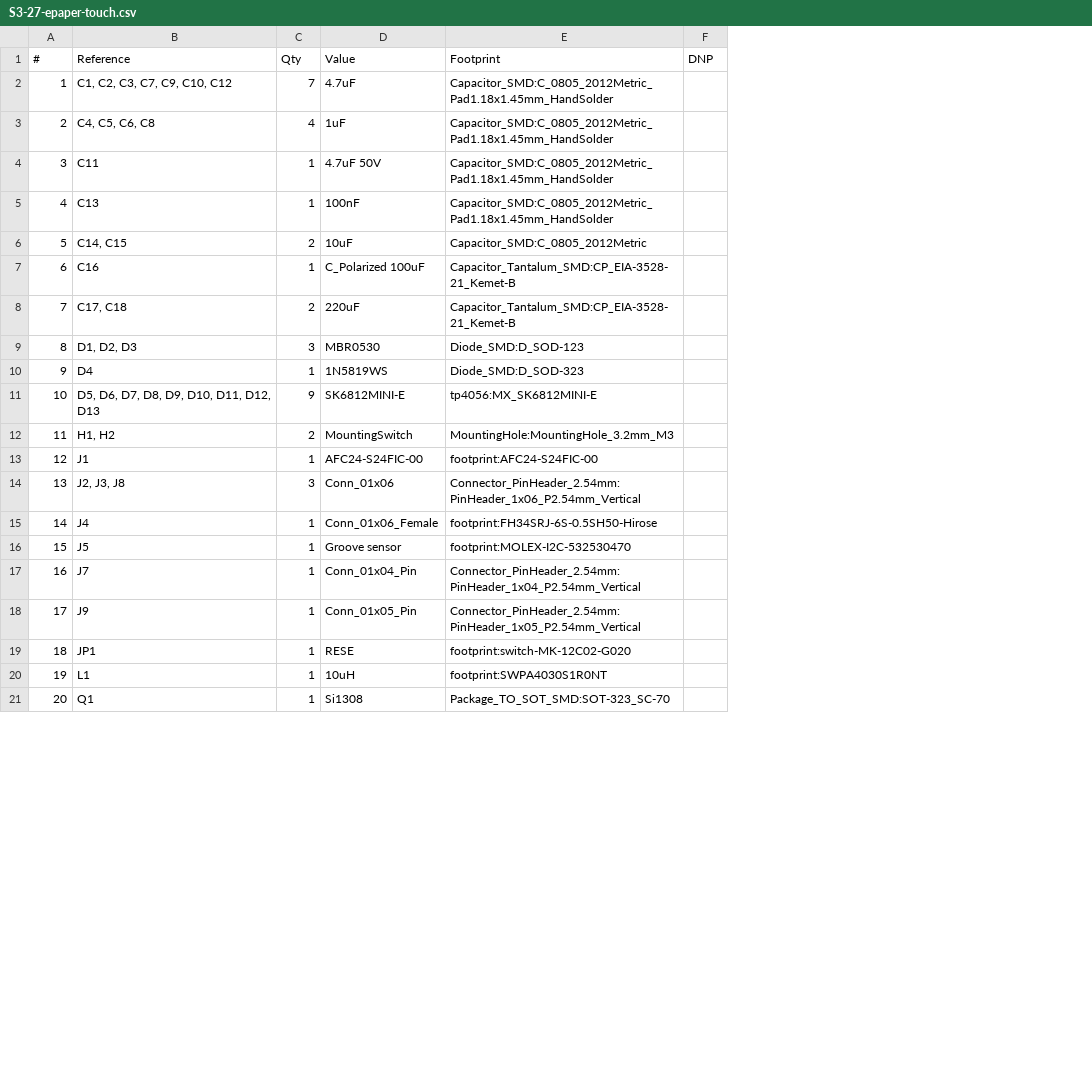
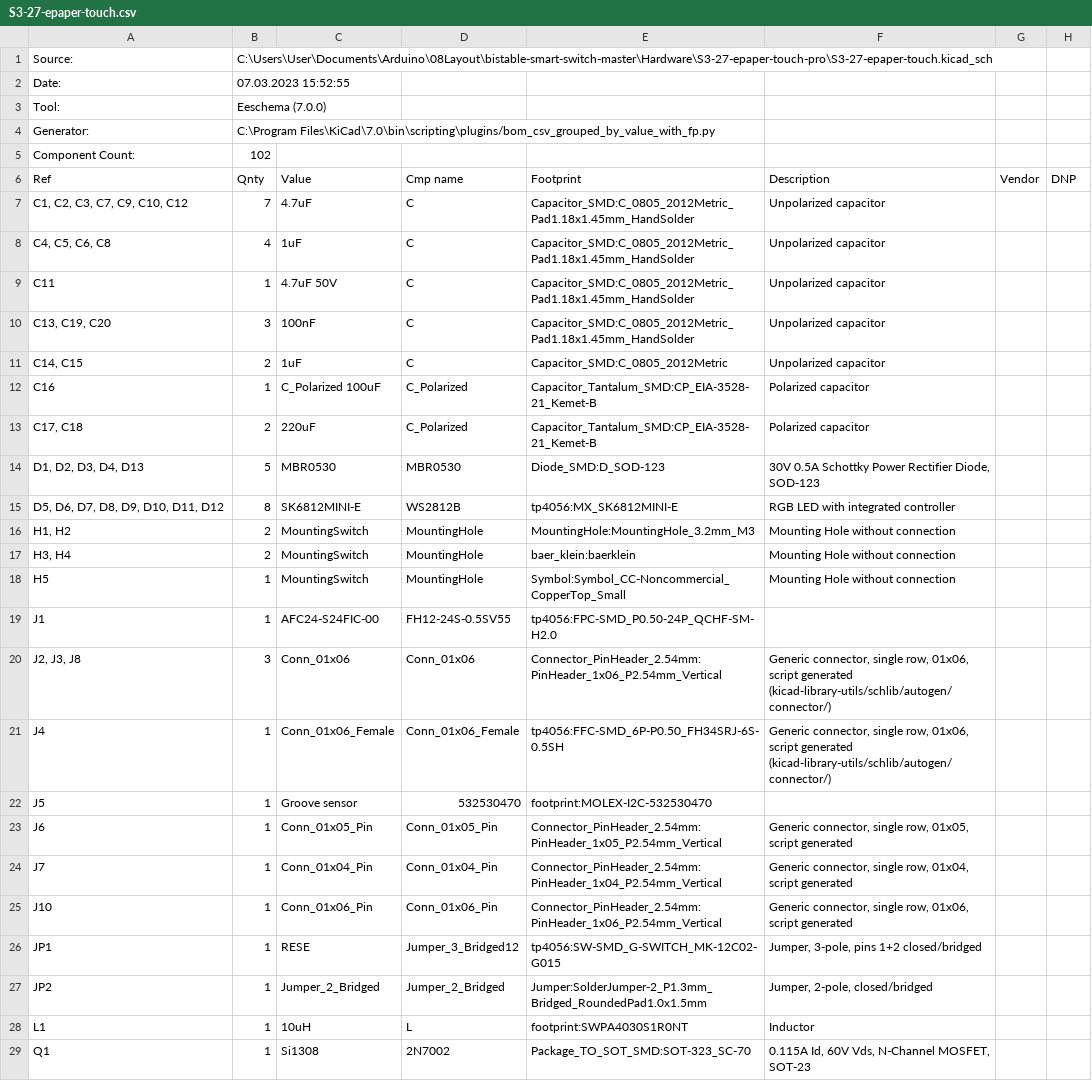
Before and after one commit to Uspizig/WifiWallSwitch, a CSV file: Hardware/S3-27-epaper-touch-pro/S3-27-epaper-touch.csv, drawn as a sheet; only a part is shown; removed rows and columns are numbered as before the commit, all else as after; the diff covers the shown part only; the diff names each change by its address in the sheet, - before the commit and + after, or states it on an @@ line.

Commit message:
Changed Footprint of BME680 and Silkscreen

```diff
--- a/Hardware/S3-27-epaper-touch-pro/S3-27-epaper-touch.csv
+++ b/Hardware/S3-27-epaper-touch-pro/S3-27-epaper-touch.csv
-column A (#), rows 2-9: 1 | 2 | 3 | 4 | 5 | 6 | 7 | 8; rows 11-21: 10 | 11 | 12 | 13 | 14 | 15 | 16 | 17 | 18 | 19 | 20
+column D (Cmp name), rows 7-16: C | C | C | C | C | C_Polarized | C_Polarized | MBR0530 | WS2812B | MountingHole; rows 19-22: FH12-24S-0.5SV55 | Conn_01x06 | Conn_01x06_Female | 532530470; rows 24-26: Conn_01x04_Pin | Conn_01x06_Pin | Jumper_3_Bridged12; rows 28-29: L | 2N7002
+column F (Description), rows 7-16: Unpolarized capacitor | Unpolarized capacitor | Unpolarized capacitor | Unpolarized capacitor | Unpolarized capacitor | Polarized capacitor | Polarized capacitor | 30V 0.5A Schottky Power Rectifier Diode, SOD-123 | RGB LED with integrated controller | Mounting Hole without connection; rows 20-21: Generic connector, single row, 01x06, script generated (kicad-library-utils/schlib/autogen/connector/) | Generic connector, single row, 01x06, script generated (kicad-library-utils/schlib/autogen/connector/); rows 24-26: Generic connector, single row, 01x04, script generated | Generic connector, single row, 01x06, script generated | Jumper, 3-pole, pins 1+2 closed/bridged; rows 28-29: Inductor | 0.115A Id, 60V Vds, N-Channel MOSFET, SOT-23
+column G (Vendor), empty
+row 1: Source: | C:\Users\User\Documents\Arduino\08Layout\bistable-smart-switch-master\Hardware\S3-27-epaper-touch-pro\S3-27-epaper-touch.kicad_sch
+row 2: Date: | 07.03.2023 15:52:55
+row 3: Tool: | Eeschema (7.0.0)
+row 4: Generator: | C:\Program Files\KiCad\7.0\bin\scripting\plugins/bom_csv_grouped_by_value_with_fp.py
+row 5: Component Count: | 102
-A6: Reference
+A6: Ref
-B6: Qty
+B6: Qnty
-A10 (Ref): C13
+A10 (Ref): C13, C19, C20
-B10 (Qnty): 1
+B10 (Qnty): 3
-C11 (Value): 10uF
+C11 (Value): 1uF
-A14 (Ref): D1, D2, D3
+A14 (Ref): D1, D2, D3, D4, D13
-B14 (Qnty): 3
+B14 (Qnty): 5
-row 10: 9 | D4 | 1 | 1N5819WS | Diode_SMD:D_SOD-323
-A15 (Ref): D5, D6, D7, D8, D9, D10, D11, D12, D13
+A15 (Ref): D5, D6, D7, D8, D9, D10, D11, D12
-B15 (Qnty): 9
+B15 (Qnty): 8
+row 17: H3, H4 | 2 | MountingSwitch | MountingHole | baer_klein:baerklein | Mounting Hole without connection
+row 18: H5 | 1 | MountingSwitch | MountingHole | Symbol:Symbol_CC-Noncommercial_CopperTop_Small | Mounting Hole without connection
-E19 (Footprint): footprint:AFC24-S24FIC-00
+E19 (Footprint): tp4056:FPC-SMD_P0.50-24P_QCHF-SM-H2.0
-E21 (Footprint): footprint:FH34SRJ-6S-0.5SH50-Hirose
+E21 (Footprint): tp4056:FFC-SMD_6P-P0.50_FH34SRJ-6S-0.5SH
+row 23: J6 | 1 | Conn_01x05_Pin | Conn_01x05_Pin | Connector_PinHeader_2.54mm:PinHeader_1x05_P2.54mm_Vertical | Generic connector, single row, 01x05, script generated
-A25 (Ref): J9
+A25 (Ref): J10
-C25 (Value): Conn_01x05_Pin
+C25 (Value): Conn_01x06_Pin
-E25 (Footprint): Connector_PinHeader_2.54mm:PinHeader_1x05_P2.54mm_Vertical
+E25 (Footprint): Connector_PinHeader_2.54mm:PinHeader_1x06_P2.54mm_Vertical
-E26 (Footprint): footprint:switch-MK-12C02-G020
+E26 (Footprint): tp4056:SW-SMD_G-SWITCH_MK-12C02-G015
+row 27: JP2 | 1 | Jumper_2_Bridged | Jumper_2_Bridged | Jumper:SolderJumper-2_P1.3mm_Bridged_RoundedPad1.0x1.5mm | Jumper, 2-pole, closed/bridged
```
Also changed, not shown: 7 added rows, 4 removed rows and 11 edited cells elsewhere in this file, 37 other files.
